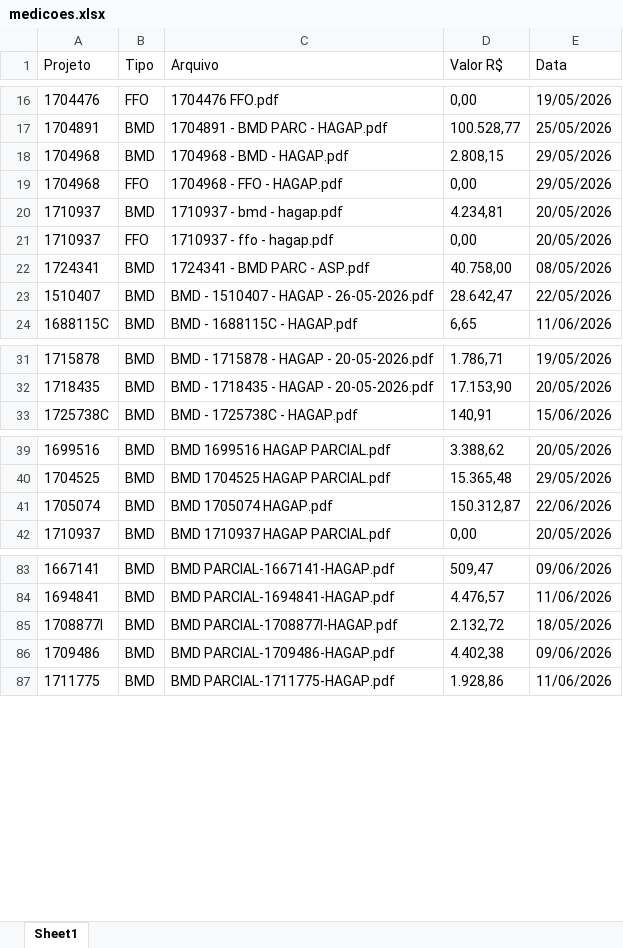
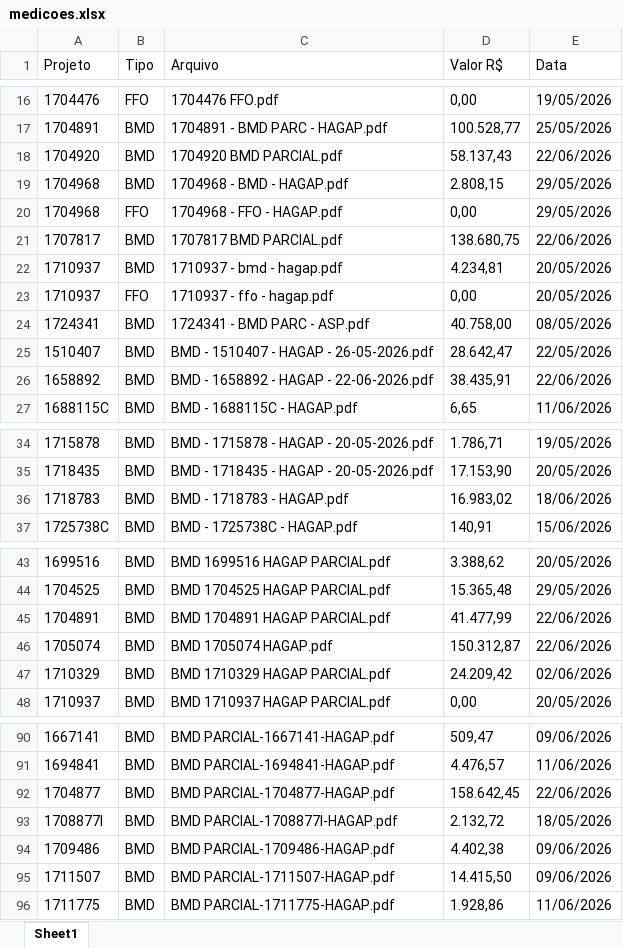
Before and after one commit to gabrielmedeirosasp-ops/HAGAP, an Excel workbook: medicoes.xlsx, sheet Sheet1, drawn as a sheet; only a part is shown, gaps mark what is left out; values as stored, in another font and other column widths than the file's, no borders; the diff covers the shown part only; the diff names each change by its address in the sheet, - before the commit and + after, or states it on an @@ line.

```diff
--- a/medicoes.xlsx (sheet Sheet1)
+++ b/medicoes.xlsx (sheet Sheet1)
+row 18: 1704920 | BMD | 1704920 BMD PARCIAL.pdf | 58.137,43 | 22/06/2026
+row 21: 1707817 | BMD | 1707817 BMD PARCIAL.pdf | 138.680,75 | 22/06/2026
+row 26: 1658892 | BMD | BMD - 1658892 - HAGAP - 22-06-2026.pdf | 38.435,91 | 22/06/2026
+row 36: 1718783 | BMD | BMD - 1718783 - HAGAP.pdf | 16.983,02 | 18/06/2026
+row 45: 1704891 | BMD | BMD 1704891 HAGAP PARCIAL.pdf | 41.477,99 | 22/06/2026
+row 47: 1710329 | BMD | BMD 1710329 HAGAP PARCIAL.pdf | 24.209,42 | 02/06/2026
+row 92: 1704877 | BMD | BMD PARCIAL-1704877-HAGAP.pdf | 158.642,45 | 22/06/2026
+row 95: 1711507 | BMD | BMD PARCIAL-1711507-HAGAP.pdf | 14.415,50 | 09/06/2026
```
Also changed, not shown: 1 added row elsewhere in this sheet, analise_financeira.xlsx, materiais_por_projeto.xlsx, 3 other files.
